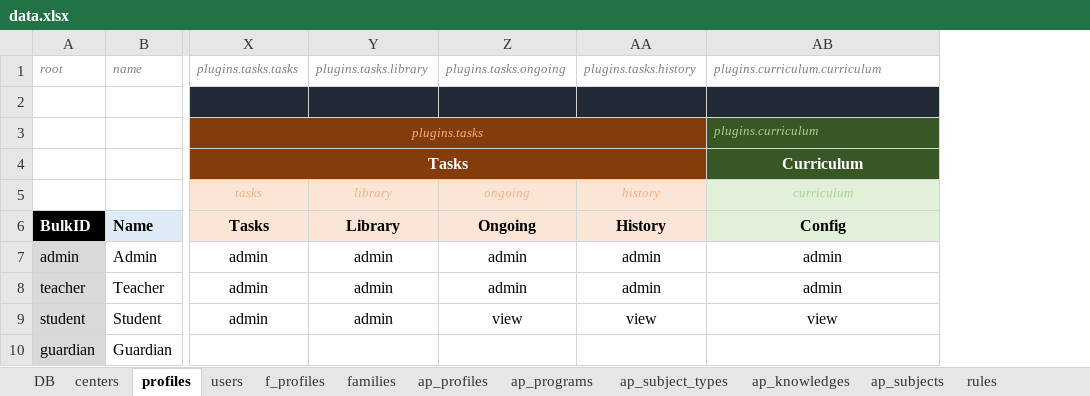
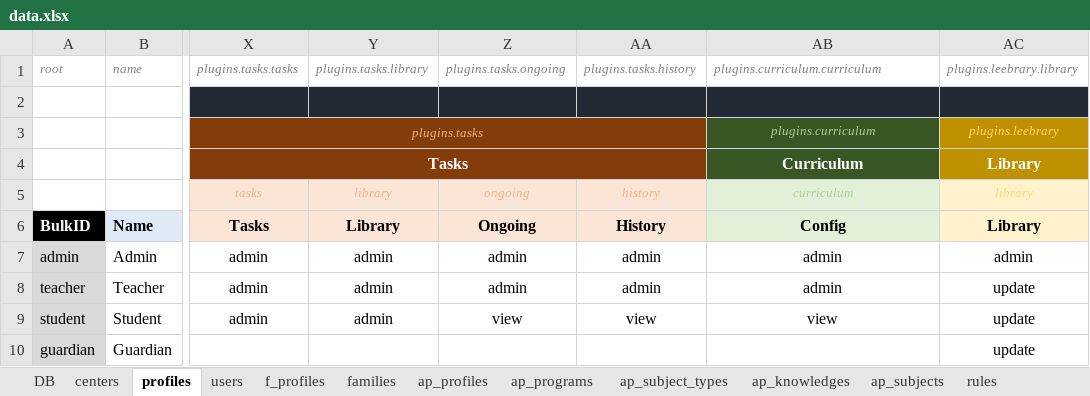
Before and after one commit to leemonade/leemons, an Excel workbook: packages/leemons-plugin-mvp-template/src/bulk/data.xlsx, sheet profiles, drawn as a sheet; only a part is shown, gaps mark what is left out; values as stored, in another font and other column widths than the file's, no borders; the diff names each change by its address in the sheet, - before the commit and + after, or states it on an @@ line.

```diff
--- a/packages/leemons-plugin-mvp-template/src/bulk/data.xlsx (sheet profiles)
+++ b/packages/leemons-plugin-mvp-template/src/bulk/data.xlsx (sheet profiles)
+column AC, rows 1-10: plugins.leebrary.library |  | plugins.leebrary | Library | library | Library | admin | update | update | update
-AB3 alignment: left
+AB3 alignment: center
```
Also changed, not shown: sheet users, sheet DB.
